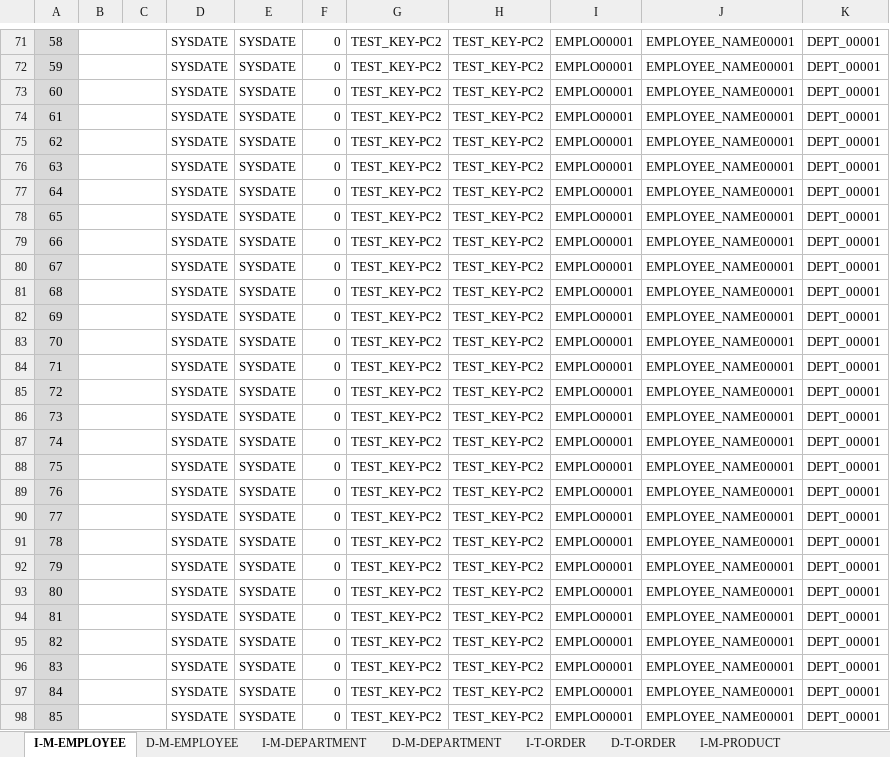
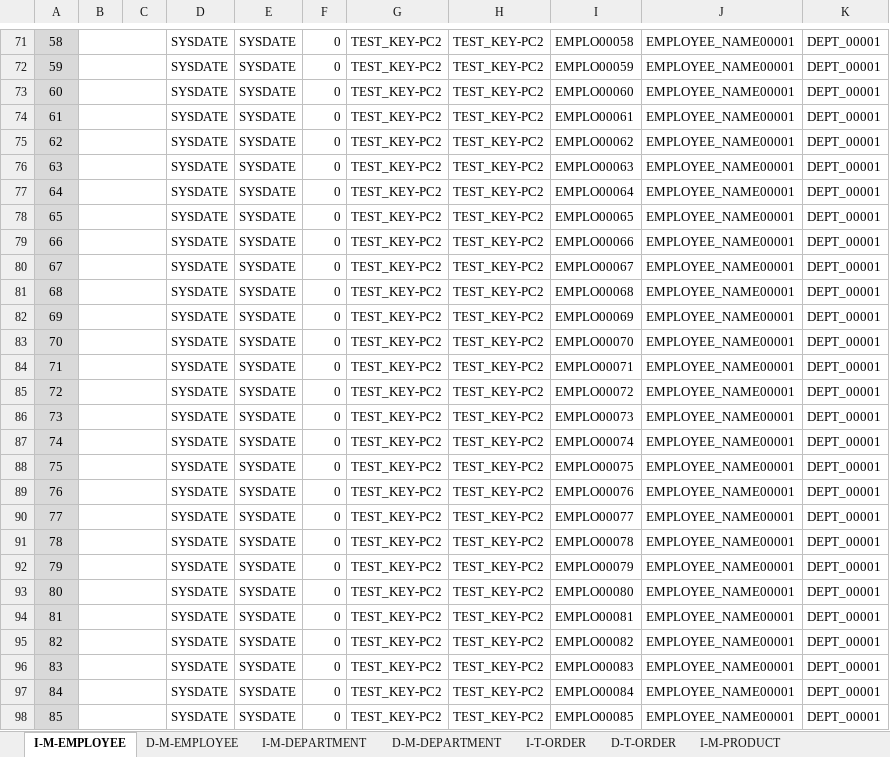
Before and after one commit to mevius02/tool, an Excel workbook: MCR/CreateSQL/CreateSQL.xlsm, sheet I-M-EMPLOYEE, drawn as a sheet; only a part is shown, gaps mark what is left out; values as stored, in another font and other column widths than the file's, no borders; charts and pictures and conditional formats not drawn; the diff covers the shown part only; the diff names each change by its address in the sheet, - before the commit and + after, or states it on an @@ line.

```diff
--- a/MCR/CreateSQL/CreateSQL.xlsm (sheet I-M-EMPLOYEE)
+++ b/MCR/CreateSQL/CreateSQL.xlsm (sheet I-M-EMPLOYEE)
-I71: EMPLO00001
+I71: EMPLO00058
-I72: EMPLO00001
+I72: EMPLO00059
-I73: EMPLO00001
+I73: EMPLO00060
-I74: EMPLO00001
+I74: EMPLO00061
-I75: EMPLO00001
+I75: EMPLO00062
-I76: EMPLO00001
+I76: EMPLO00063
-I77: EMPLO00001
+I77: EMPLO00064
-I78: EMPLO00001
+I78: EMPLO00065
-I79: EMPLO00001
+I79: EMPLO00066
-I80: EMPLO00001
+I80: EMPLO00067
-I81: EMPLO00001
+I81: EMPLO00068
-I82: EMPLO00001
+I82: EMPLO00069
-I83: EMPLO00001
+I83: EMPLO00070
-I84: EMPLO00001
+I84: EMPLO00071
-I85: EMPLO00001
+I85: EMPLO00072
-I86: EMPLO00001
+I86: EMPLO00073
-I87: EMPLO00001
+I87: EMPLO00074
-I88: EMPLO00001
+I88: EMPLO00075
-I89: EMPLO00001
+I89: EMPLO00076
-I90: EMPLO00001
+I90: EMPLO00077
-I91: EMPLO00001
+I91: EMPLO00078
-I92: EMPLO00001
+I92: EMPLO00079
-I93: EMPLO00001
+I93: EMPLO00080
-I94: EMPLO00001
+I94: EMPLO00081
-I95: EMPLO00001
+I95: EMPLO00082
-I96: EMPLO00001
+I96: EMPLO00083
-I97: EMPLO00001
+I97: EMPLO00084
-I98: EMPLO00001
+I98: EMPLO00085
```
Also changed, not shown: 71 edited cells elsewhere in this sheet, other sheet tabs, MCR/WorkSchedule/WorkSchedule.xlsm, 11 other files.
